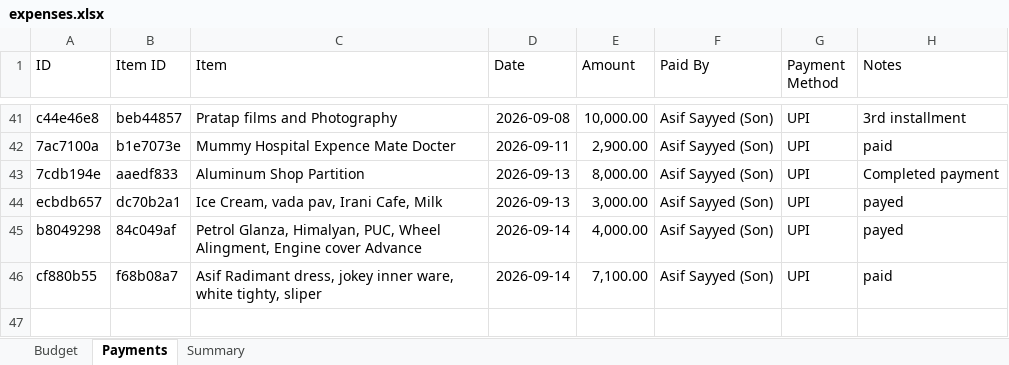
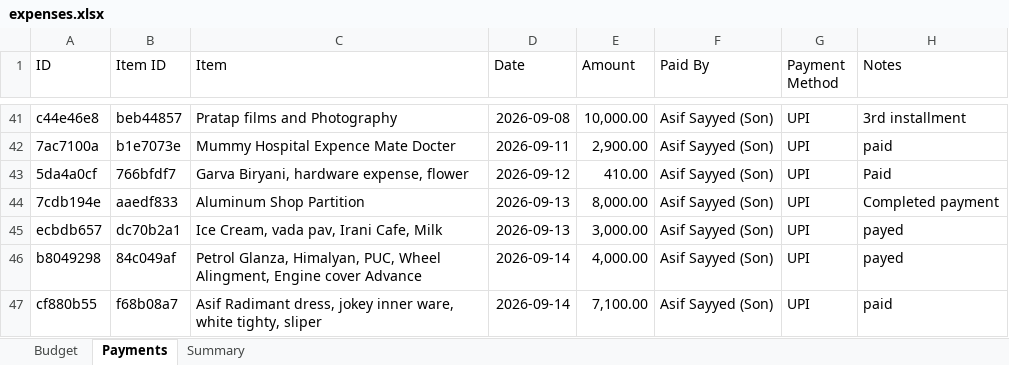
Before and after one commit to Asif-Nice/poc-track-expenses, an Excel workbook: data/expenses.xlsx, sheet Payments, drawn as a sheet; only a part is shown, gaps mark what is left out; values as stored, in another font and other column widths than the file's, no borders; the diff names each change by its address in the sheet, - before the commit and + after, or states it on an @@ line.

Commit message:
Record payment: ₹410.00 by Asif Sayyed (Son) for Garva Biryani, hardware expense, flower

```diff
--- a/data/expenses.xlsx (sheet Payments)
+++ b/data/expenses.xlsx (sheet Payments)
+row 43: 5da4a0cf | 766bfdf7 | Garva Biryani, hardware expense, flower | 2026-09-12 | 410.00 | Asif Sayyed (Son) | UPI | Paid
```
Also changed, not shown: sheet Summary.
